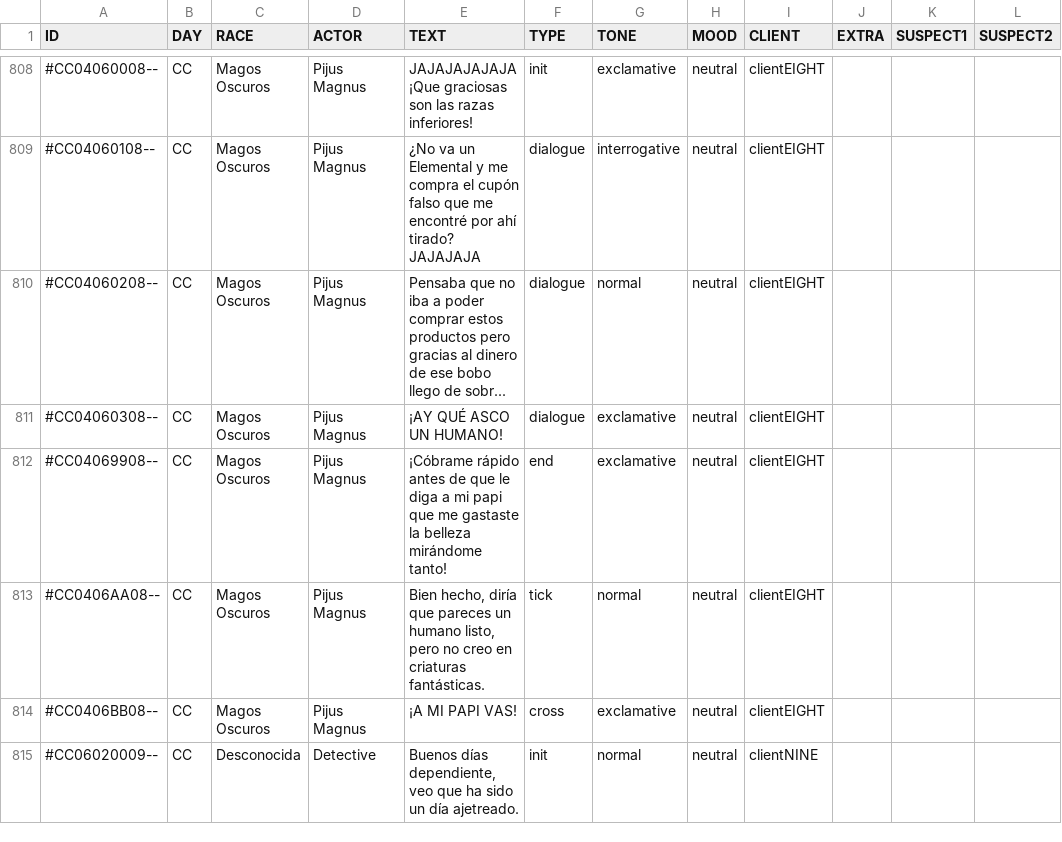
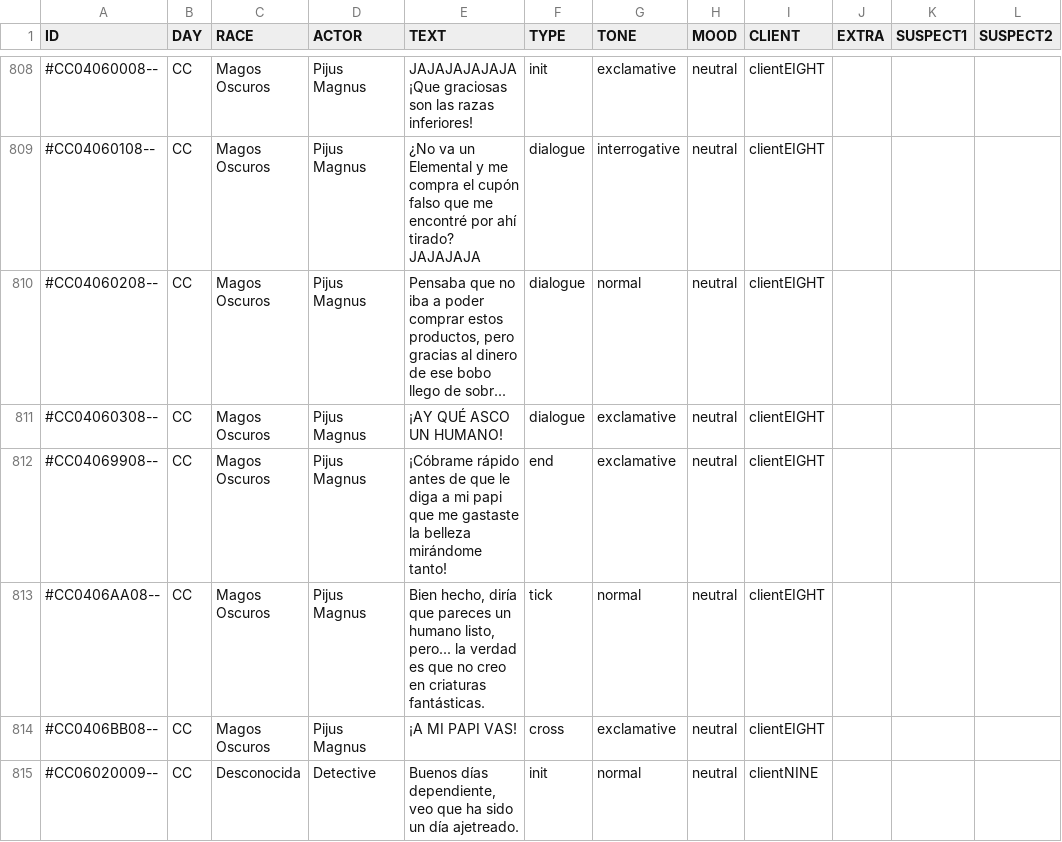
Before and after one commit to MirtharCode/CoinsOnly2024, a CSV file: Assets/Resources/CSV/Dialogues/dialogue_ES.csv, drawn as a sheet; only a part is shown, gaps mark what is left out; the diff covers the shown part only; the diff names each change by its address in the sheet, - before the commit and + after, or states it on an @@ line.

```diff
--- a/Assets/Resources/CSV/Dialogues/dialogue_ES.csv
+++ b/Assets/Resources/CSV/Dialogues/dialogue_ES.csv
-E810 (TEXT): …comprar estos productos pero gracias…
+E810 (TEXT): …comprar estos productos, pero gracias…
-E813 (TEXT): …humano listo, pero no creo…
+E813 (TEXT): …humano listo, pero... la verdad es que no creo…
```
Also changed, not shown: 12 edited cells elsewhere in this file, 28 other files.
